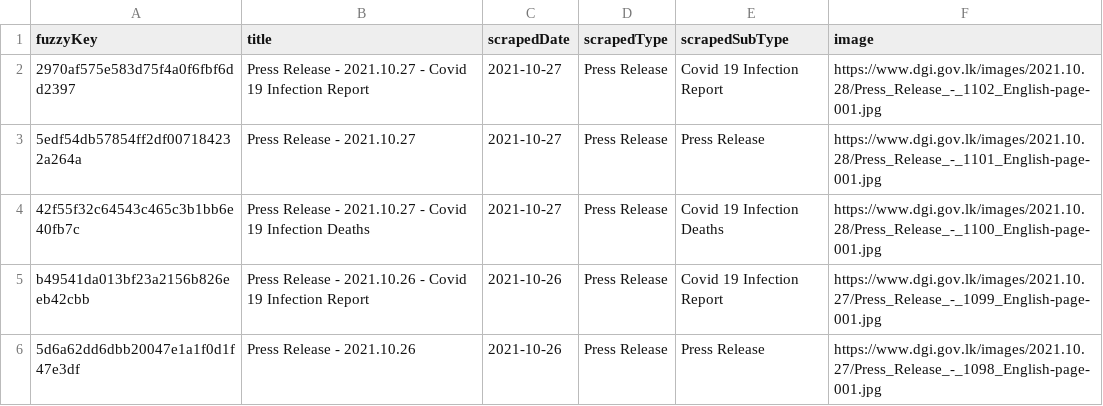
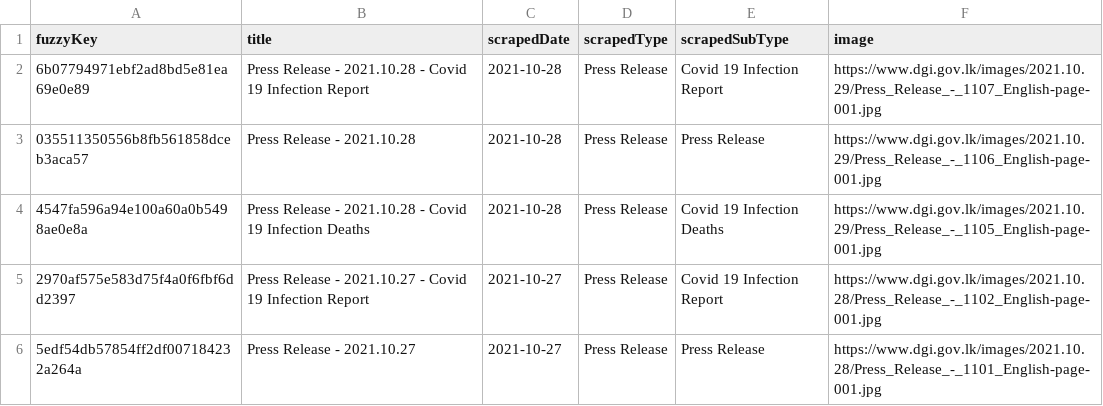
Before and after one commit to kaveenr/covid19-memorial-lk-data, a TSV file: data/dgi_reports_latest.tsv, drawn as a sheet; only a part is shown; the shorter side is filled out with more unchanged rows.

```diff
--- a/data/dgi_reports_latest.tsv
+++ b/data/dgi_reports_latest.tsv
@@ -1,2 +1,5 @@
 fuzzyKey	title	scrapedDate	scrapedType	scrapedSubType	image
+6b07794971ebf2ad8bd5e81ea69e0e89	Press Release  - 2021.10.28 - Covid 19 Infection Report	2021-10-28	Press Release	Covid 19 Infection Report	https://www.dgi.gov.lk/images/2021.10.29/Press_Release_-_1107_English-page-001.jpg
+035511350556b8fb561858dceb3aca57	Press Release  - 2021.10.28	2021-10-28	Press Release	Press Release	https://www.dgi.gov.lk/images/2021.10.29/Press_Release_-_1106_English-page-001.jpg
+4547fa596a94e100a60a0b5498ae0e8a	Press Release  - 2021.10.28 - Covid 19 Infection Deaths	2021-10-28	Press Release	Covid 19 Infection Deaths	https://www.dgi.gov.lk/images/2021.10.29/Press_Release_-_1105_English-page-001.jpg
 2970af575e583d75f4a0f6fbf6dd2397	Press Release  - 2021.10.27  - Covid 19 Infection Report	2021-10-27	Press Release	Covid 19 Infection Report	https://www.dgi.gov.lk/images/2021.10.28/Press_Release_-_1102_English-page-001.jpg
```
Also changed, not shown: data/user_keys_latest.tsv, 3 other files.
